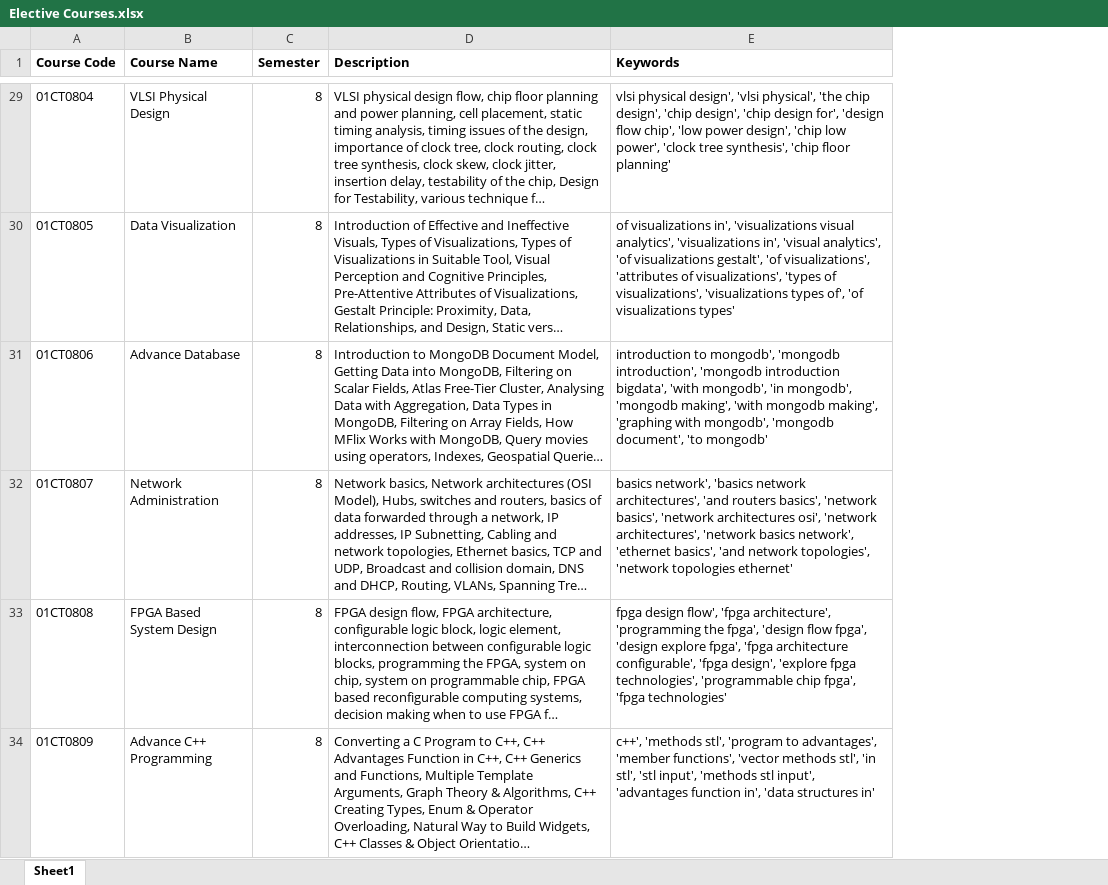
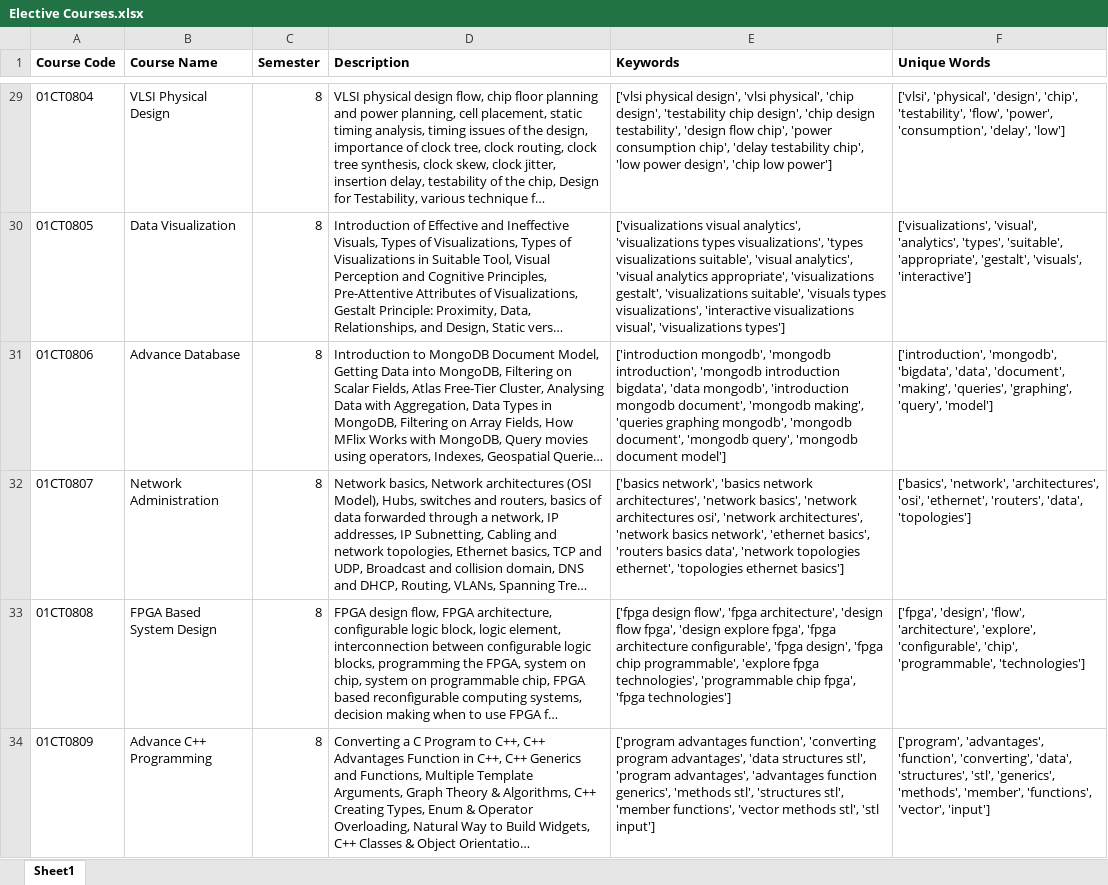
Before and after one commit to harshj-1703/Student-Interest-Based-Elective-Choice-Chatbot-AI, an Excel workbook: Elective Courses.xlsx, sheet Sheet1, drawn as a sheet; only a part is shown, gaps mark what is left out; long unchanged cells end in …; values as stored, in another font and other column widths than the file's, no borders; the diff covers the shown part only; the diff names each change by its address in the sheet, - before the commit and + after, or states it on an @@ line.

```diff
--- a/Elective Courses.xlsx (sheet Sheet1)
+++ b/Elective Courses.xlsx (sheet Sheet1)
+column F (Unique Words), rows 29-34: ['vlsi', 'physical', 'design', 'chip', 'testability', 'flow', 'power', 'consumption', 'delay', 'low'] | ['visualizations', 'visual', 'analytics', 'types', 'suitable', 'appropriate', 'gestalt', 'visuals', 'interactive'] | ['introduction', 'mongodb', 'bigdata', 'data', 'document', 'making', 'queries', 'graphing', 'query', 'model'] | ['basics', 'network', 'architectures', 'osi', 'ethernet', 'routers', 'data', 'topologies'] | ['fpga', 'design', 'flow', 'architecture', 'explore', 'configurable', 'chip', 'programmable', 'technologies'] | ['program', 'advantages', 'function', 'converting', 'data', 'structures', 'stl', 'generics', 'methods', 'member', 'functions', 'vector', 'input']
-E29 (Keywords): vlsi physical design', 'vlsi physical', 'the chip design', 'chip design', 'chip design for', 'design flow chip', 'low power design', 'chip low power', 'clock tree synthesis', 'chip floor planning'
+E29 (Keywords): ['vlsi physical design', 'vlsi physical', 'chip design', 'testability chip design', 'chip design testability', 'design flow chip', 'power consumption chip', 'delay testability chip', 'low power design', 'chip low power']
-E30 (Keywords): of visualizations in', 'visualizations visual analytics', 'visualizations in', 'visual analytics', 'of visualizations gestalt', 'of visualizations', 'attributes of visualizations', 'types of visualizations', 'visualizations types of', 'of visualizations types'
+E30 (Keywords): ['visualizations visual analytics', 'visualizations types visualizations', 'types visualizations suitable', 'visual analytics', 'visual analytics appropriate', 'visualizations gestalt', 'visualizations suitable', 'visuals types visualizations', 'interactive visualizations visual', 'visualizations types']
-E31 (Keywords): introduction to mongodb', 'mongodb introduction', 'mongodb introduction bigdata', 'with mongodb', 'in mongodb', 'mongodb making', 'with mongodb making', 'graphing with mongodb', 'mongodb document', 'to mongodb'
+E31 (Keywords): ['introduction mongodb', 'mongodb introduction', 'mongodb introduction bigdata', 'data mongodb', 'introduction mongodb document', 'mongodb making', 'queries graphing mongodb', 'mongodb document', 'mongodb query', 'mongodb document model']
-E32 (Keywords): basics network', 'basics network architectures', 'and routers basics', 'network basics', 'network architectures osi', 'network architectures', 'network basics network', 'ethernet basics', 'and network topologies', 'network topologies ethernet'
+E32 (Keywords): ['basics network', 'basics network architectures', 'network basics', 'network architectures osi', 'network architectures', 'network basics network', 'ethernet basics', 'routers basics data', 'network topologies ethernet', 'topologies ethernet basics']
-E33 (Keywords): fpga design flow', 'fpga architecture', 'programming the fpga', 'design flow fpga', 'design explore fpga', 'fpga architecture configurable', 'fpga design', 'explore fpga technologies', 'programmable chip fpga', 'fpga technologies'
+E33 (Keywords): ['fpga design flow', 'fpga architecture', 'design flow fpga', 'design explore fpga', 'fpga architecture configurable', 'fpga design', 'fpga chip programmable', 'explore fpga technologies', 'programmable chip fpga', 'fpga technologies']
-E34 (Keywords): c++', 'methods stl', 'program to advantages', 'member functions', 'vector methods stl', 'in stl', 'stl input', 'methods stl input', 'advantages function in', 'data structures in'
+E34 (Keywords): ['program advantages function', 'converting program advantages', 'data structures stl', 'program advantages', 'advantages function generics', 'methods stl', 'structures stl', 'member functions', 'vector methods stl', 'stl input']
```
Also changed, not shown: 33 edited cells elsewhere in this sheet, 1 other file.
